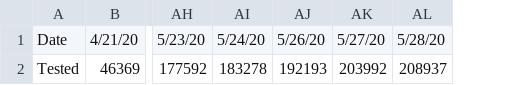
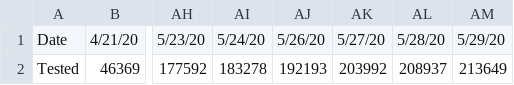
Before and after one commit to vmchale/coronavirus, a CSV file: chicago-tested.csv, drawn as a sheet; only a part is shown, gaps mark what is left out; the diff names each change by its address in the sheet, - before the commit and + after, or states it on an @@ line.

Commit message:
chicago

```diff
--- a/chicago-tested.csv
+++ b/chicago-tested.csv
+column AM, rows 1-2: 5/29/20 | 213649
```
Also changed, not shown: chicago-deaths.csv, chicago.csv.
